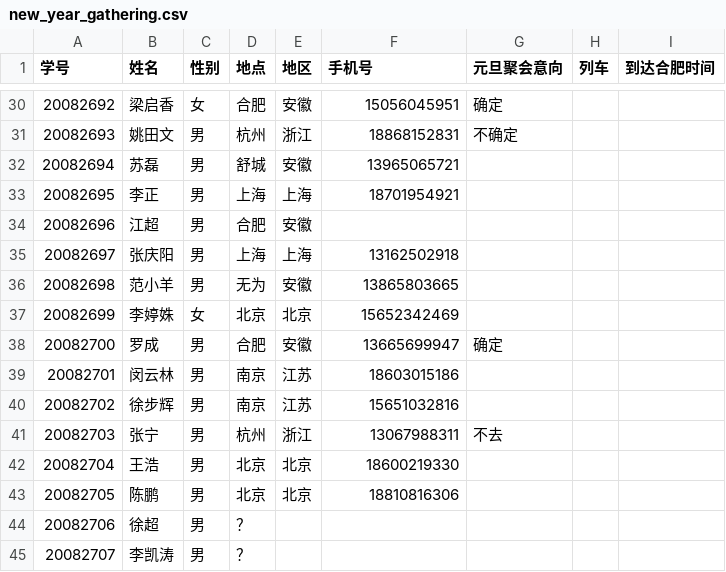
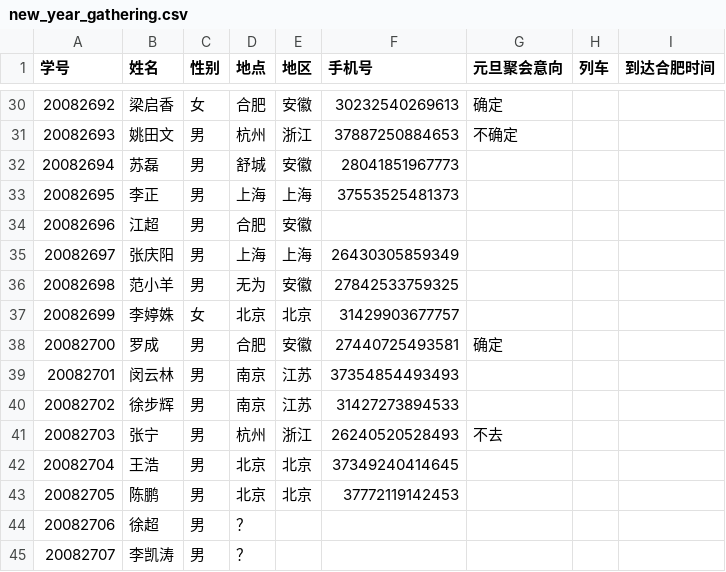
Before and after one commit to hfutcs0805/MIS, a CSV file: new_year_gathering.csv, drawn as a sheet; only a part is shown, gaps mark what is left out; the diff covers the shown part only.

```diff
--- a/new_year_gathering.csv
+++ b/new_year_gathering.csv
@@ -31,15 +30,15 @@
-20082692,梁启香,女,合肥,安徽,15056045951,确定,,,,,,,
-20082693,姚田文,男,杭州,浙江,18868152831,不确定,,,,,,,
-20082694,苏磊,男,舒城,安徽,13965065721,,,,,,,,
-20082695,李正,男,上海,上海,18701954921,,,,,,,,
+20082692,梁启香,女,合肥,安徽,30232540269613 ,确定,,,,,,,
+20082693,姚田文,男,杭州,浙江,37887250884653 ,不确定,,,,,,,
+20082694,苏磊,男,舒城,安徽,28041851967773 ,,,,,,,,
+20082695,李正,男,上海,上海,37553525481373 ,,,,,,,,
 20082696,江超,男,合肥,安徽,,,,,,,,,
-20082697,张庆阳,男,上海,上海,13162502918,,,,,,,,
-20082698,范小羊,男,无为,安徽,13865803665,,,,,,,,
-20082699,李婷姝,女,北京,北京,15652342469,,,,,,,,
-20082700,罗成,男,合肥,安徽,13665699947,确定,,,,,,,
-20082701,闵云林,男,南京,江苏,18603015186,,,,,,,,
-20082702,徐步辉,男,南京,江苏,15651032816,,,,,,,,
-20082703,张宁,男,杭州,浙江,13067988311,不去,,,,,,,
-20082704,王浩,男,北京,北京,18600219330,,,,,,,,
-20082705,陈鹏,男,北京,北京,18810816306,,,,,,,,
+20082697,张庆阳,男,上海,上海,26430305859349 ,,,,,,,,
+20082698,范小羊,男,无为,安徽,27842533759325 ,,,,,,,,
+20082699,李婷姝,女,北京,北京,31429903677757 ,,,,,,,,
+20082700,罗成,男,合肥,安徽,27440725493581 ,确定,,,,,,,
+20082701,闵云林,男,南京,江苏,37354854493493 ,,,,,,,,
+20082702,徐步辉,男,南京,江苏,31427273894533 ,,,,,,,,
+20082703,张宁,男,杭州,浙江,26240520528493 ,不去,,,,,,,
+20082704,王浩,男,北京,北京,37349240414645 ,,,,,,,,
+20082705,陈鹏,男,北京,北京,37772119142453 ,,,,,,,,
 20082706,徐超,男,？,,,,,,,,,,
```
Also changed, not shown: 22 edited cells elsewhere in this file.
